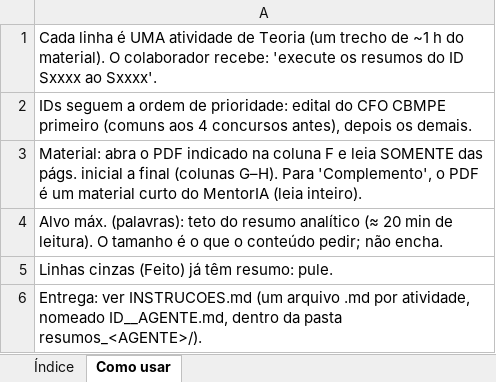
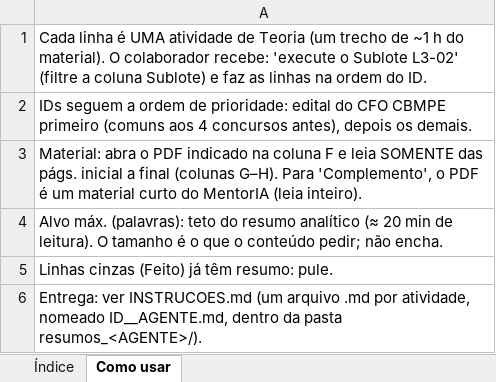
Before and after one commit to ValerioFerreira/mentoria-cfo, an Excel workbook: resumos-colaboradores/INDICE-RESUMOS.xlsx, sheet Como usar, drawn as a sheet; values as stored, in another font and other column widths than the file's, no borders; the diff names each change by its address in the sheet, - before the commit and + after, or states it on an @@ line.

```diff
--- a/resumos-colaboradores/INDICE-RESUMOS.xlsx (sheet Como usar)
+++ b/resumos-colaboradores/INDICE-RESUMOS.xlsx (sheet Como usar)
-A1: …recebe: 'execute os resumos do ID Sxxxx ao Sxxxx'.
+A1: …recebe: 'execute o Sublote L3-02' (filtre a coluna Sublote) e faz as linhas na ordem do ID.
```
Also changed, not shown: sheet Índice, 7 other files.
